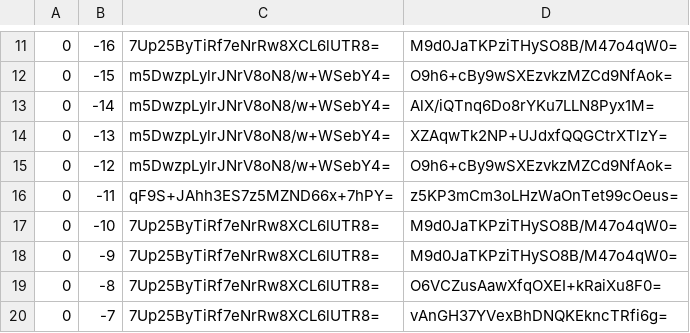
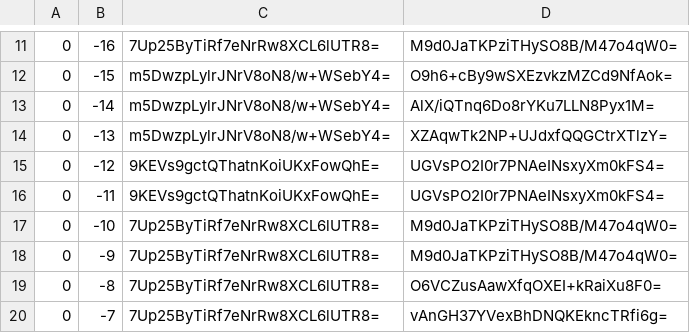
Before and after one commit to Brehtyn/brentyns.com-pipeline, a CSV file: unmined/tiles/zoom.-1/metadata/k.0.-1.csv, drawn as a sheet; only a part is shown, gaps mark what is left out.

```diff
--- a/unmined/tiles/zoom.-1/metadata/k.0.-1.csv
+++ b/unmined/tiles/zoom.-1/metadata/k.0.-1.csv
@@ -14,4 +14,4 @@
 0,-13,m5DwzpLylrJNrV8oN8/w+WSebY4=,XZAqwTk2NP+UJdxfQQGCtrXTlzY=
-0,-12,m5DwzpLylrJNrV8oN8/w+WSebY4=,O9h6+cBy9wSXEzvkzMZCd9NfAok=
-0,-11,qF9S+JAhh3ES7z5MZND66x+7hPY=,z5KP3mCm3oLHzWaOnTet99cOeus=
+0,-12,9KEVs9gctQThatnKoiUKxFowQhE=,UGVsPO2I0r7PNAeINsxyXm0kFS4=
+0,-11,9KEVs9gctQThatnKoiUKxFowQhE=,UGVsPO2I0r7PNAeINsxyXm0kFS4=
 0,-10,7Up25ByTiRf7eNrRw8XCL6lUTR8=,M9d0JaTKPziTHySO8B/M47o4qW0=
```
Also changed, not shown: unmined/tiles/zoom.-1/metadata/k.-1.-1.csv, unmined/tiles/zoom.-2/metadata/k.-1.-1.csv, 29 other files.
